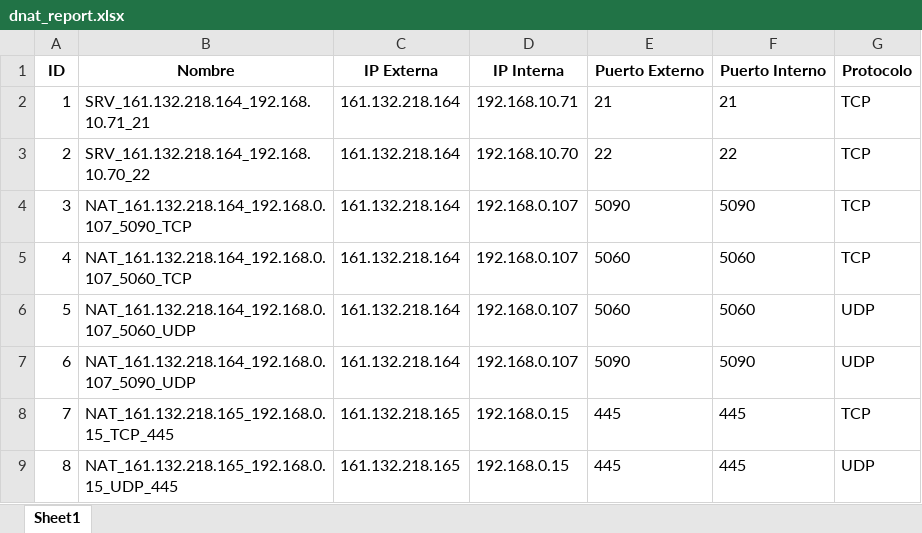
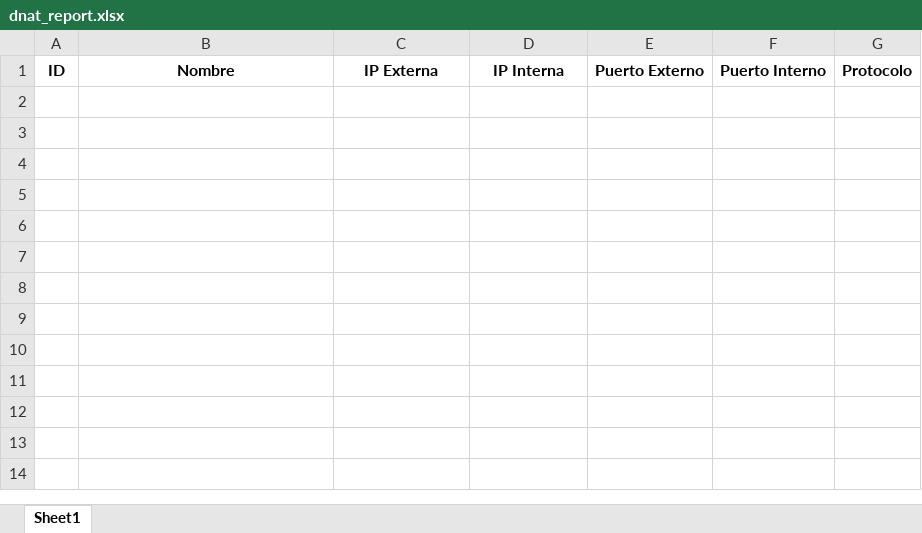
Before and after one commit to JairoRosalesP/Fortigate-Reports-Scripts, an Excel workbook: PyScript_DNAT/dnat_report.xlsx, sheet Sheet1, drawn as a sheet; values as stored, in another font and other column widths than the file's, no borders; the diff names each change by its address in the sheet, - before the commit and + after, or states it on an @@ line.

```diff
--- a/PyScript_DNAT/dnat_report.xlsx (sheet Sheet1)
+++ b/PyScript_DNAT/dnat_report.xlsx (sheet Sheet1)
-row 2: 1 | SRV_161.132.218.164_192.168.10.71_21 | 161.132.218.164 | 192.168.10.71 | 21 | 21 | TCP
-row 3: 2 | SRV_161.132.218.164_192.168.10.70_22 | 161.132.218.164 | 192.168.10.70 | 22 | 22 | TCP
-row 4: 3 | NAT_161.132.218.164_192.168.0.107_5090_TCP | 161.132.218.164 | 192.168.0.107 | 5090 | 5090 | TCP
-row 5: 4 | NAT_161.132.218.164_192.168.0.107_5060_TCP | 161.132.218.164 | 192.168.0.107 | 5060 | 5060 | TCP
-row 6: 5 | NAT_161.132.218.164_192.168.0.107_5060_UDP | 161.132.218.164 | 192.168.0.107 | 5060 | 5060 | UDP
-row 7: 6 | NAT_161.132.218.164_192.168.0.107_5090_UDP | 161.132.218.164 | 192.168.0.107 | 5090 | 5090 | UDP
-row 8: 7 | NAT_161.132.218.165_192.168.0.15_TCP_445 | 161.132.218.165 | 192.168.0.15 | 445 | 445 | TCP
-row 9: 8 | NAT_161.132.218.165_192.168.0.15_UDP_445 | 161.132.218.165 | 192.168.0.15 | 445 | 445 | UDP
```
Also changed, not shown: PyScript_Policy/firewall_policy_report.xlsx, PyScript_WebFilter/web_filter_report.xlsx, 14 other files.
